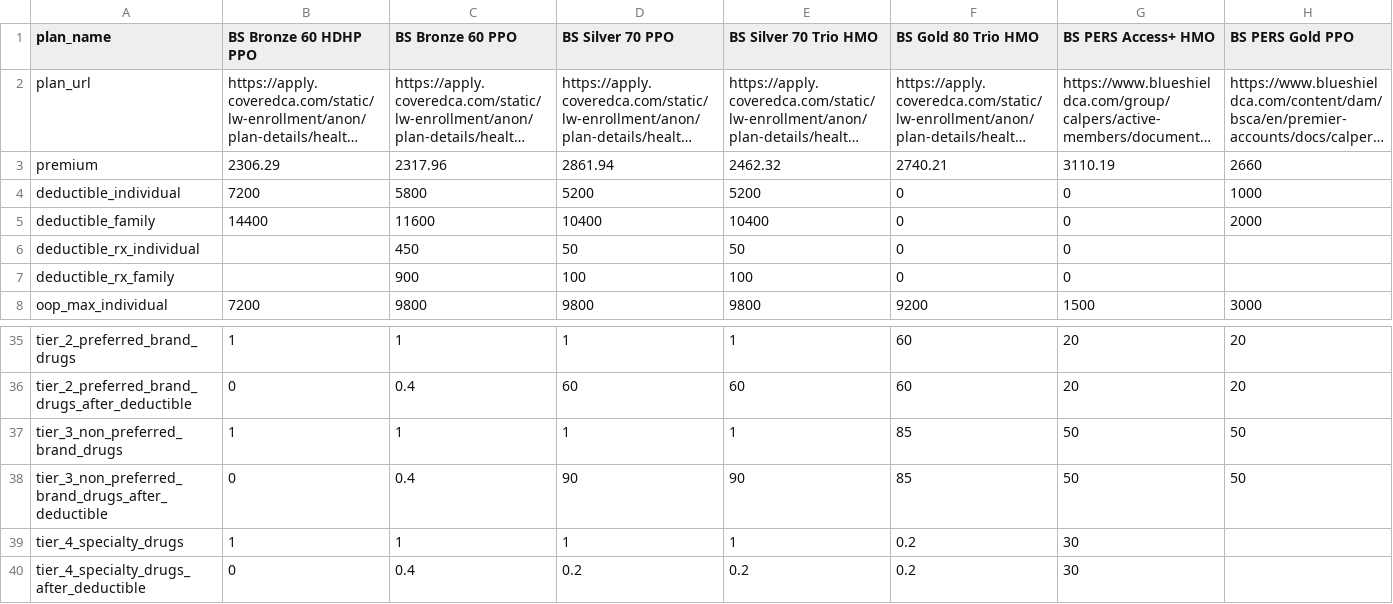
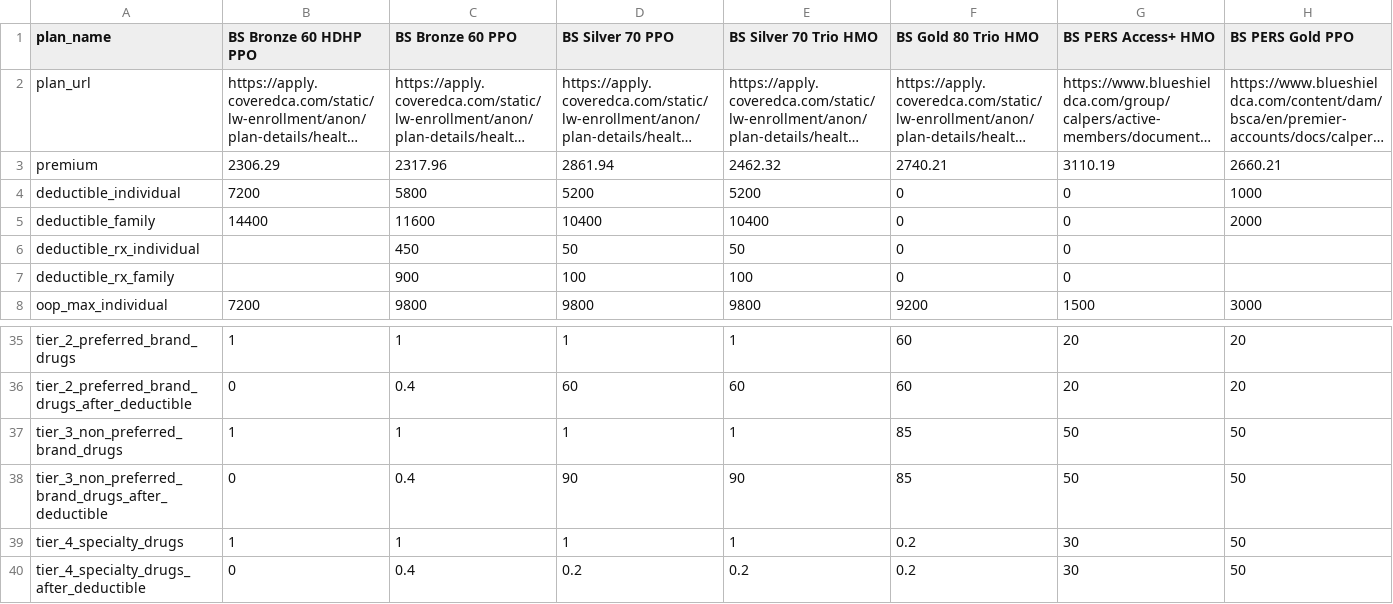
Before and after one commit to dmitrii/caca, a CSV file: plans.csv, drawn as a sheet; only a part is shown, gaps mark what is left out; long unchanged cells end in …; the diff names each change by its address in the sheet, - before the commit and + after, or states it on an @@ line.

Commit message:
added reminders to README.md and tweaked plans.csv

```diff
--- a/plans.csv
+++ b/plans.csv
-H3 (BS PERS Gold PPO): 2660
+H3 (BS PERS Gold PPO): 2660.21
-H39:H40 (BS PERS Gold PPO): (empty)
+H39:H40 (BS PERS Gold PPO): 50
```
Also changed, not shown: 1 other file.
